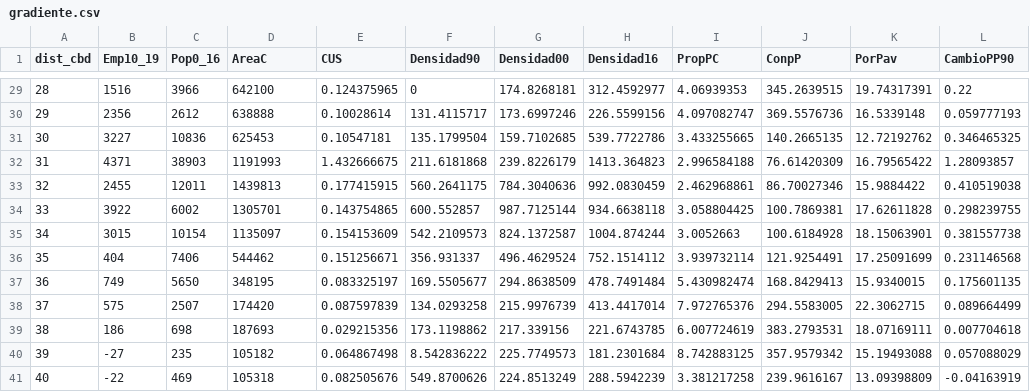
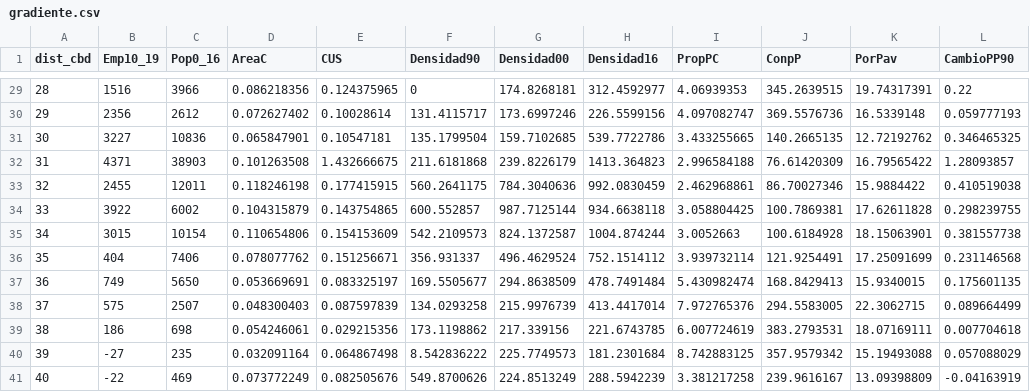
Before and after one commit to ExpansionUrbanaMTY/Website, a CSV file: data/gradiente.csv, drawn as a sheet; only a part is shown, gaps mark what is left out; the diff covers the shown part only.

```diff
--- a/data/gradiente.csv
+++ b/data/gradiente.csv
@@ -29,13 +29,13 @@ dist_cbd,Emp10_19,Pop0_16,AreaC,CUS,Densidad90,Densidad00,Densidad16,PropPC,Conp
-28,1516,3966,642100,0.124375965,0,174.8268181,312.4592977,4.06939353,345.2639515,19.74317391,0.22
-29,2356,2612,638888,0.10028614,131.4115717,173.6997246,226.5599156,4.097082747,369.5576736,16.5339148,0.059777193
-30,3227,10836,625453,0.10547181,135.1799504,159.7102685,539.7722786,3.433255665,140.2665135,12.72192762,0.346465325
-31,4371,38903,1191993,1.432666675,211.6181868,239.8226179,1413.364823,2.996584188,76.61420309,16.79565422,1.28093857
-32,2455,12011,1439813,0.177415915,560.2641175,784.3040636,992.0830459,2.462968861,86.70027346,15.9884422,0.410519038
-33,3922,6002,1305701,0.143754865,600.552857,987.7125144,934.6638118,3.058804425,100.7869381,17.62611828,0.298239755
-34,3015,10154,1135097,0.154153609,542.2109573,824.1372587,1004.874244,3.0052663,100.6184928,18.15063901,0.381557738
-35,404,7406,544462,0.151256671,356.931337,496.4629524,752.1514112,3.939732114,121.9254491,17.25091699,0.231146568
-36,749,5650,348195,0.083325197,169.5505677,294.8638509,478.7491484,5.430982474,168.8429413,15.9340015,0.175601135
-37,575,2507,174420,0.087597839,134.0293258,215.9976739,413.4417014,7.972765376,294.5583005,22.3062715,0.089664499
-38,186,698,187693,0.029215356,173.1198862,217.339156,221.6743785,6.007724619,383.2793531,18.07169111,0.007704618
-39,-27,235,105182,0.064867498,8.542836222,225.7749573,181.2301684,8.742883125,357.9579342,15.19493088,0.057088029
-40,-22,469,105318,0.082505676,549.8700626,224.8513249,288.5942239,3.381217258,239.9616167,13.09398809,-0.04163919
+28,1516,3966,0.086218356,0.124375965,0,174.8268181,312.4592977,4.06939353,345.2639515,19.74317391,0.22
+29,2356,2612,0.072627402,0.10028614,131.4115717,173.6997246,226.5599156,4.097082747,369.5576736,16.5339148,0.059777193
+30,3227,10836,0.065847901,0.10547181,135.1799504,159.7102685,539.7722786,3.433255665,140.2665135,12.72192762,0.346465325
+31,4371,38903,0.101263508,1.432666675,211.6181868,239.8226179,1413.364823,2.996584188,76.61420309,16.79565422,1.28093857
+32,2455,12011,0.118246198,0.177415915,560.2641175,784.3040636,992.0830459,2.462968861,86.70027346,15.9884422,0.410519038
+33,3922,6002,0.104315879,0.143754865,600.552857,987.7125144,934.6638118,3.058804425,100.7869381,17.62611828,0.298239755
+34,3015,10154,0.110654806,0.154153609,542.2109573,824.1372587,1004.874244,3.0052663,100.6184928,18.15063901,0.381557738
+35,404,7406,0.078077762,0.151256671,356.931337,496.4629524,752.1514112,3.939732114,121.9254491,17.25091699,0.231146568
+36,749,5650,0.053669691,0.083325197,169.5505677,294.8638509,478.7491484,5.430982474,168.8429413,15.9340015,0.175601135
+37,575,2507,0.048300403,0.087597839,134.0293258,215.9976739,413.4417014,7.972765376,294.5583005,22.3062715,0.089664499
+38,186,698,0.054246061,0.029215356,173.1198862,217.339156,221.6743785,6.007724619,383.2793531,18.07169111,0.007704618
+39,-27,235,0.032091164,0.064867498,8.542836222,225.7749573,181.2301684,8.742883125,357.9579342,15.19493088,0.057088029
+40,-22,469,0.073772249,0.082505676,549.8700626,224.8513249,288.5942239,3.381217258,239.9616167,13.09398809,-0.04163919
```
Also changed, not shown: 27 edited cells elsewhere in this file, 4 other files.
